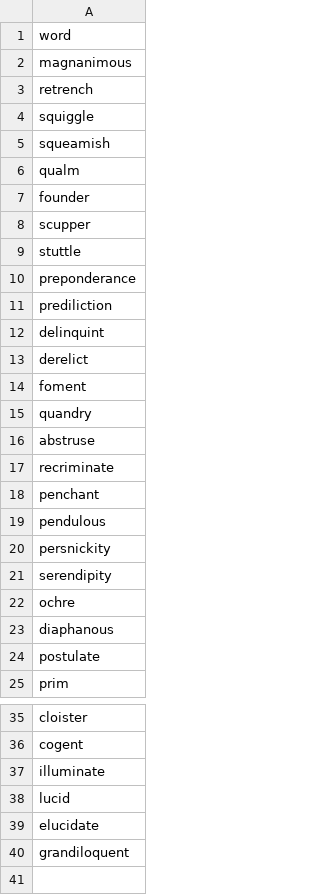
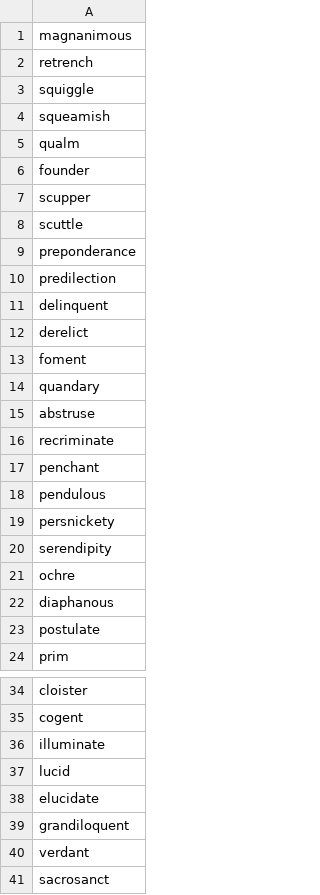
Before and after one commit to Matt-Hill-83/Typing_Frenzy_Rails, a CSV file: test_words.csv, drawn as a sheet; only a part is shown, gaps mark what is left out.

Commit message:
last word category populates from csv file on server

```diff
--- a/test_words.csv
+++ b/test_words.csv
@@ -1,2 +1 @@
-word
 magnanimous
@@ -8,9 +7,9 @@ founder
 scupper
-stuttle
+scuttle
 preponderance
-prediliction
-delinquint
+predilection
+delinquent
 derelict
 foment
-quandry
+quandary
 abstruse
@@ -19,3 +18,3 @@ penchant
 pendulous
-persnickity
+persnickety
 serendipity
@@ -40 +39,3 @@ elucidate
 grandiloquent
+verdant
+sacrosanct
```
Also changed, not shown: 4 other files.
